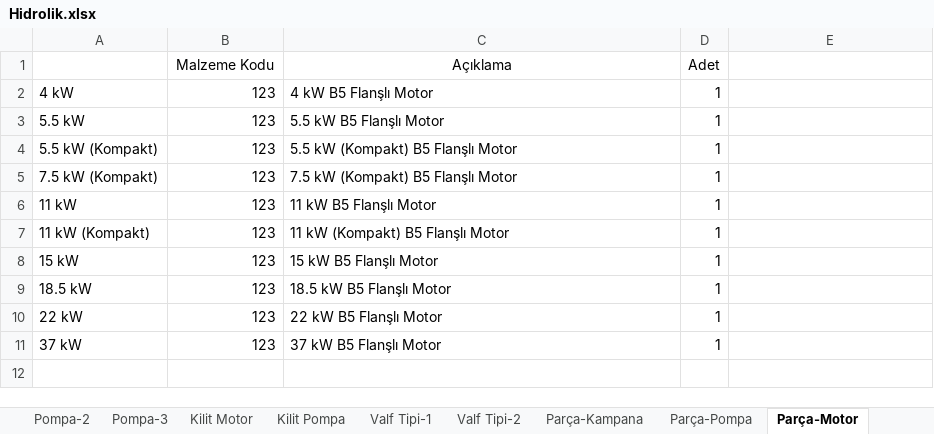
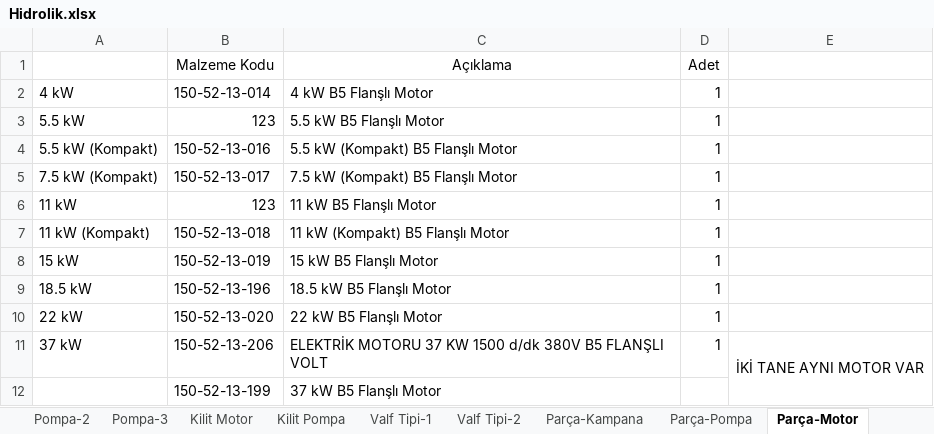
Before and after one commit to hidirektor/Hesaplama, an Excel workbook: src/main/resources/data/Hidrolik.xlsx, sheet Parça-Motor, drawn as a sheet; values as stored, in another font and other column widths than the file's, no borders; the diff names each change by its address in the sheet, - before the commit and + after, or states it on an @@ line.

```diff
--- a/src/main/resources/data/Hidrolik.xlsx (sheet Parça-Motor)
+++ b/src/main/resources/data/Hidrolik.xlsx (sheet Parça-Motor)
-B2 (Malzeme Kodu): 123
+B2 (Malzeme Kodu): 150-52-13-014
-B4 (Malzeme Kodu): 123
+B4 (Malzeme Kodu): 150-52-13-016
-B5 (Malzeme Kodu): 123
+B5 (Malzeme Kodu): 150-52-13-017
-B7 (Malzeme Kodu): 123
+B7 (Malzeme Kodu): 150-52-13-018
-B8 (Malzeme Kodu): 123
+B8 (Malzeme Kodu): 150-52-13-019
-B9 (Malzeme Kodu): 123
+B9 (Malzeme Kodu): 150-52-13-196
-B10 (Malzeme Kodu): 123
+B10 (Malzeme Kodu): 150-52-13-020
-B11 (Malzeme Kodu): 123
+B11 (Malzeme Kodu): 150-52-13-206
-C11 (Açıklama): 37 kW B5 Flanşlı Motor
+C11 (Açıklama): ELEKTRİK MOTORU 37 KW 1500 d/dk 380V B5 FLANŞLI VOLT
-E11: (empty)
+E11: İKİ TANE AYNI MOTOR VAR
+E11:E12 merged
+row 12:  | 150-52-13-199 | 37 kW B5 Flanşlı Motor
```
Also changed, not shown: sheet Parça-Pompa, sheet Parça-Valf Blokları, sheet Parça-Standart, sheet Parça-Kampana, sheet Parça-Kaplin, sheet Parça-Basınç Şalteri, other sheet tabs, charts or pictures, 6 other files.
